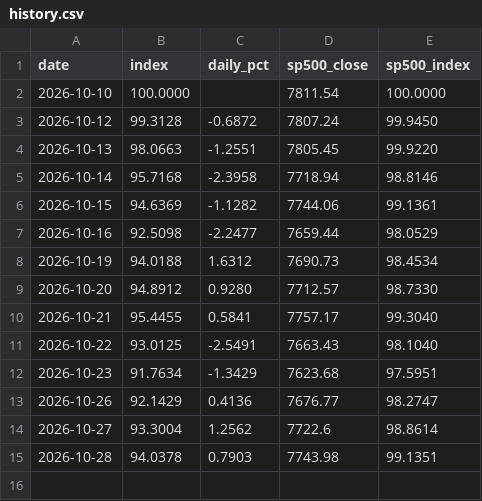
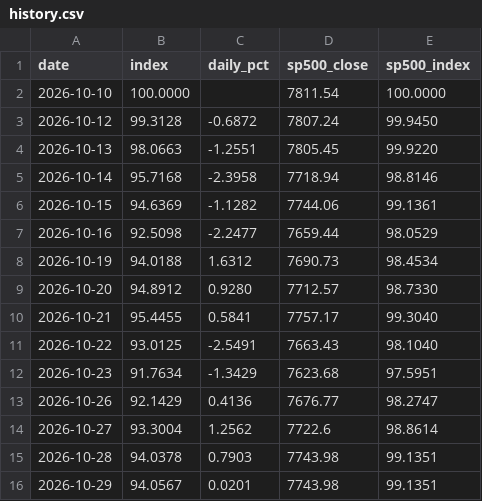
Before and after one commit to Shyamsgsg/site, a CSV file: history.csv, drawn as a sheet; the diff names each change by its address in the sheet, - before the commit and + after, or states it on an @@ line.

```diff
--- a/history.csv
+++ b/history.csv
+row 16: 2026-10-29 | 94.0567 | 0.0201 | 7743.98 | 99.1351
```
Also changed, not shown: 3 other files.
